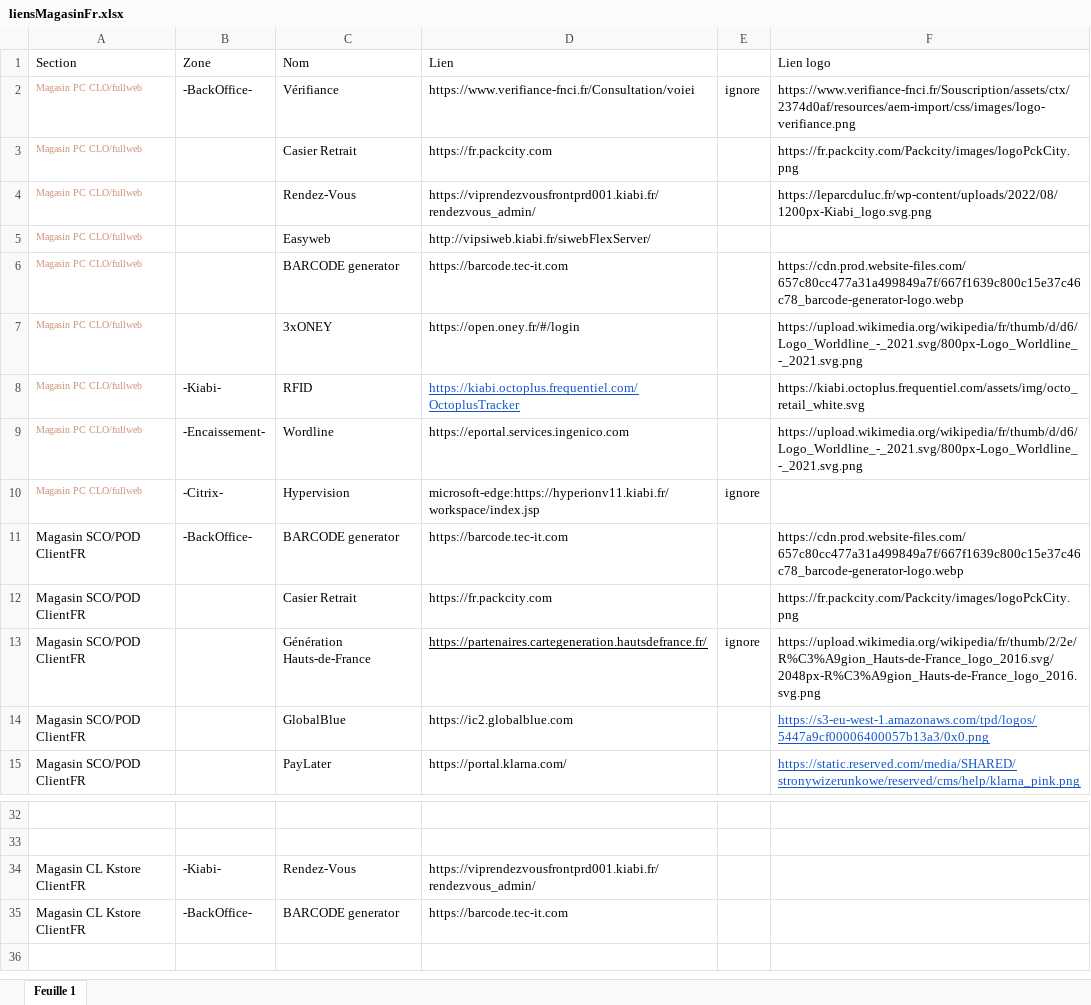
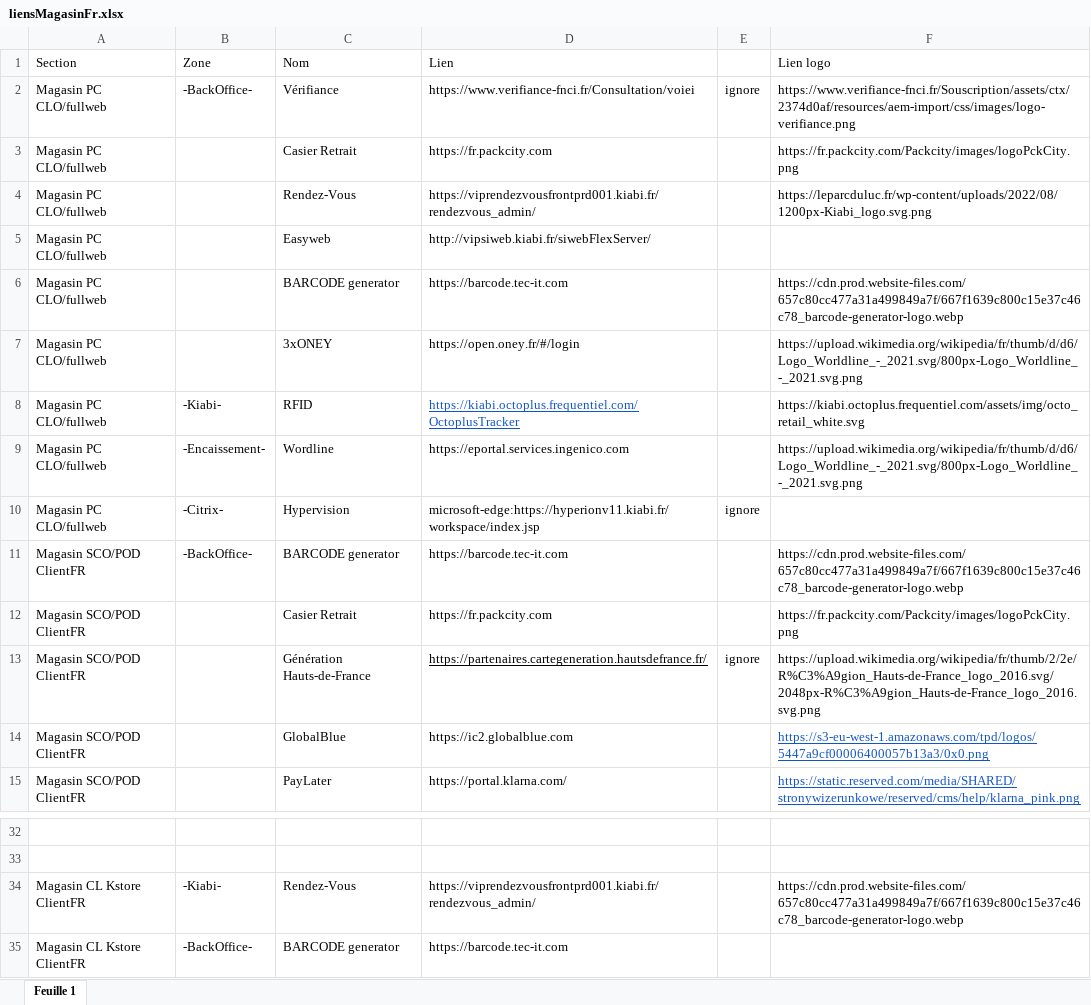
Before and after one commit to Snyxis/assets, an Excel workbook: liensMagasinFr.xlsx, sheet Feuille 1, drawn as a sheet; only a part is shown, gaps mark what is left out; values as stored, in another font and other column widths than the file's, no borders; the diff names each change by its address in the sheet, - before the commit and + after, or states it on an @@ line.

Commit message:
Add files via upload

```diff
--- a/liensMagasinFr.xlsx (sheet Feuille 1)
+++ b/liensMagasinFr.xlsx (sheet Feuille 1)
-A2:A10 text colour: #CE9178
+A2:A10 text colour: black, text size: larger
-F34 (Lien logo): (empty)
+F34 (Lien logo): https://cdn.prod.website-files.com/657c80cc477a31a499849a7f/667f1639c800c15e37c46c78_barcode-generator-logo.webp
```
